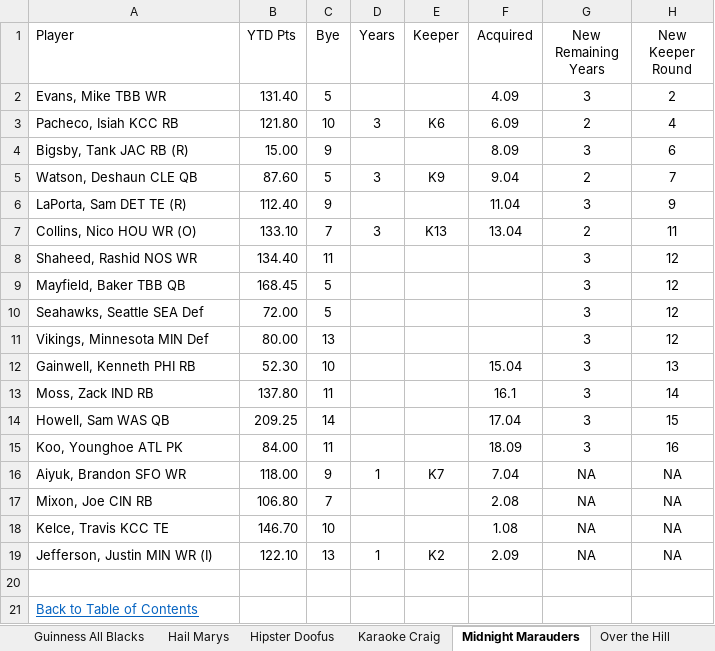
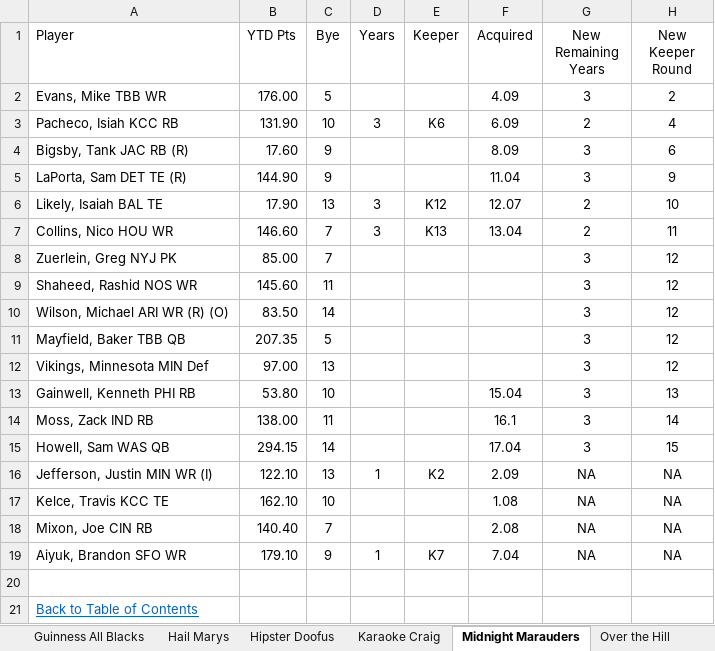
Before and after one commit to cthoesen/knuckleheads, an Excel workbook: public/documents/kkl/KKL-Keeper-Info-2024.xlsx, sheet Midnight Marauders, drawn as a sheet; values as stored, in another font and other column widths than the file's, no borders; conditional formats and table styles not drawn; removed rows and columns are numbered as before the commit, all else as after; the diff names each change by its address in the sheet, - before the commit and + after, or states it on an @@ line.

```diff
--- a/public/documents/kkl/KKL-Keeper-Info-2024.xlsx (sheet Midnight Marauders)
+++ b/public/documents/kkl/KKL-Keeper-Info-2024.xlsx (sheet Midnight Marauders)
-B2 (YTD Pts): 131.40
+B2 (YTD Pts): 176.00
-B3 (YTD Pts): 121.80
+B3 (YTD Pts): 131.90
-B4 (YTD Pts): 15.00
+B4 (YTD Pts): 17.60
-row 5: Watson, Deshaun CLE QB | 87.60 | 5 | 3 | K9 | 9.04 | 2 | 7
-B5 (YTD Pts): 112.40
+B5 (YTD Pts): 144.90
+row 6: Likely, Isaiah BAL TE | 17.90 | 13 | 3 | K12 | 12.07 | 2 | 10
-A7 (Player): Collins, Nico HOU WR (O)
+A7 (Player): Collins, Nico HOU WR
-B7 (YTD Pts): 133.10
+B7 (YTD Pts): 146.60
+row 8: Zuerlein, Greg NYJ PK | 85.00 | 7 |  |  |  | 3 | 12
-B9 (YTD Pts): 134.40
+B9 (YTD Pts): 145.60
+row 10: Wilson, Michael ARI WR (R) (O) | 83.50 | 14 |  |  |  | 3 | 12
-B11 (YTD Pts): 168.45
+B11 (YTD Pts): 207.35
-row 10: Seahawks, Seattle SEA Def | 72.00 | 5 |  |  |  | 3 | 12
-B12 (YTD Pts): 80.00
+B12 (YTD Pts): 97.00
-B13 (YTD Pts): 52.30
+B13 (YTD Pts): 53.80
-B14 (YTD Pts): 137.80
+B14 (YTD Pts): 138.00
-B15 (YTD Pts): 209.25
+B15 (YTD Pts): 294.15
-row 15: Koo, Younghoe ATL PK | 84.00 | 11 |  |  | 18.09 | 3 | 16
-row 16: Aiyuk, Brandon SFO WR | 118.00 | 9 | 1 | K7 | 7.04 | NA | NA
-row 17: Mixon, Joe CIN RB | 106.80 | 7 |  |  | 2.08 | NA | NA
-row 18: Kelce, Travis KCC TE | 146.70 | 10 |  |  | 1.08 | NA | NA
+row 17: Kelce, Travis KCC TE | 162.10 | 10 |  |  | 1.08 | NA | NA
+row 18: Mixon, Joe CIN RB | 140.40 | 7 |  |  | 2.08 | NA | NA
+row 19: Aiyuk, Brandon SFO WR | 179.10 | 9 | 1 | K7 | 7.04 | NA | NA
```
Also changed, not shown: sheet Da Cowboys, sheet Wa Wa Wee Wa, sheet Over the Hill, sheet Hipster Doofus, sheet BoRaDLeSHoW, sheet Sleepy Hollow Stranglers, 5 more sheets, 1 other file.
